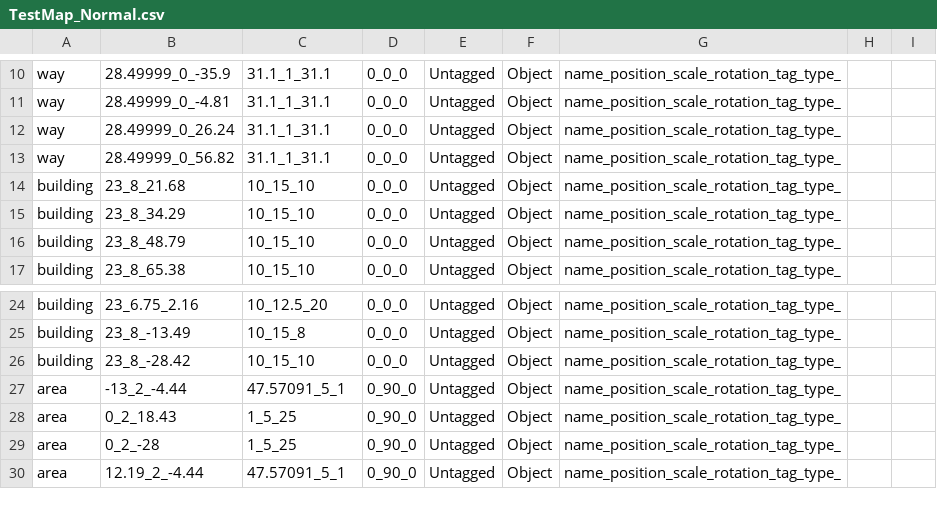
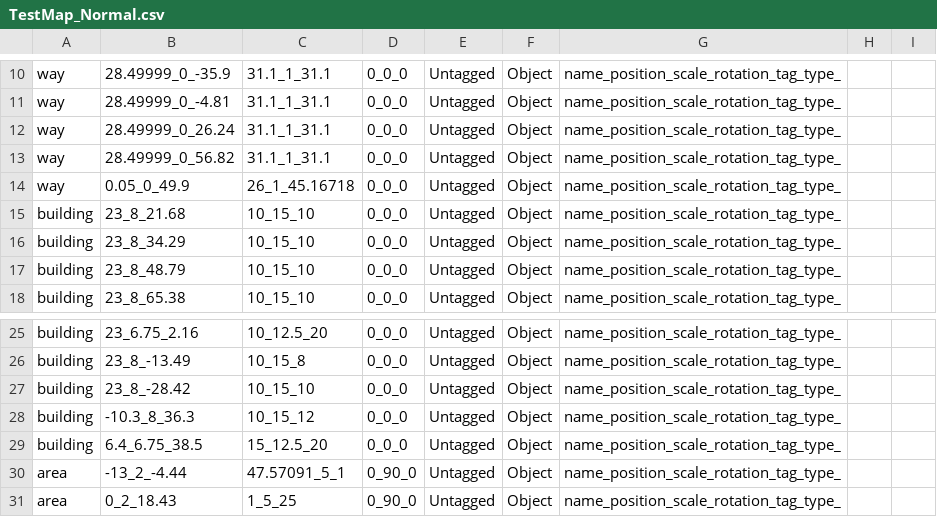
Before and after one commit to wizgame2023/2025-TeamD, a CSV file: Project/media/Levels/TestMap_Normal.csv, drawn as a sheet; only a part is shown, gaps mark what is left out; the shorter side is filled out with more unchanged rows.

```diff
--- a/Project/media/Levels/TestMap_Normal.csv
+++ b/Project/media/Levels/TestMap_Normal.csv
@@ -13,2 +13,3 @@ way,28.49999_0_26.24,31.1_1_31.1,0_0_0,Untagged,Object,name_position_scale_rotat
 way,28.49999_0_56.82,31.1_1_31.1,0_0_0,Untagged,Object,name_position_scale_rotation_tag_type_
+way,0.05_0_49.9,26_1_45.16718,0_0_0,Untagged,Object,name_position_scale_rotation_tag_type_
 building,23_8_21.68,10_15_10,0_0_0,Untagged,Object,name_position_scale_rotation_tag_type_
@@ -26,2 +27,4 @@ building,23_8_-13.49,10_15_8,0_0_0,Untagged,Object,name_position_scale_rotation_
 building,23_8_-28.42,10_15_10,0_0_0,Untagged,Object,name_position_scale_rotation_tag_type_
+building,-10.3_8_36.3,10_15_12,0_0_0,Untagged,Object,name_position_scale_rotation_tag_type_
+building,6.4_6.75_38.5,15_12.5_20,0_0_0,Untagged,Object,name_position_scale_rotation_tag_type_
 area,-13_2_-4.44,47.57091_5_1,0_90_0,Untagged,Object,name_position_scale_rotation_tag_type_
```
Also changed, not shown: Project/media/Levels/TestMap_Easy.csv, Project/media/Levels/TestMap_Hard.csv.
